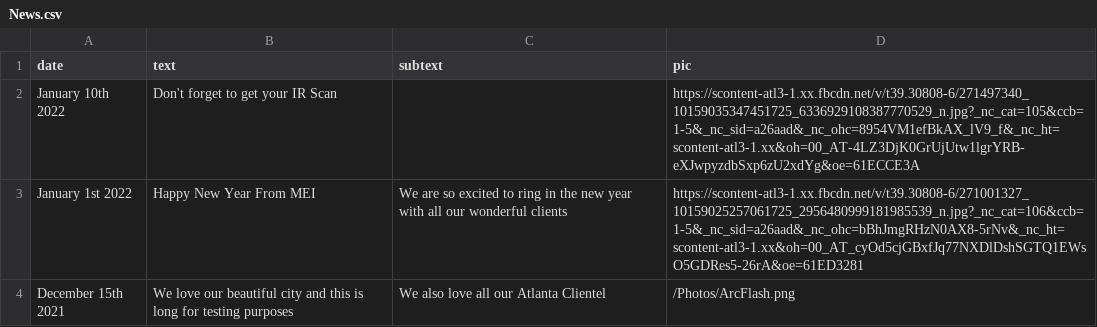
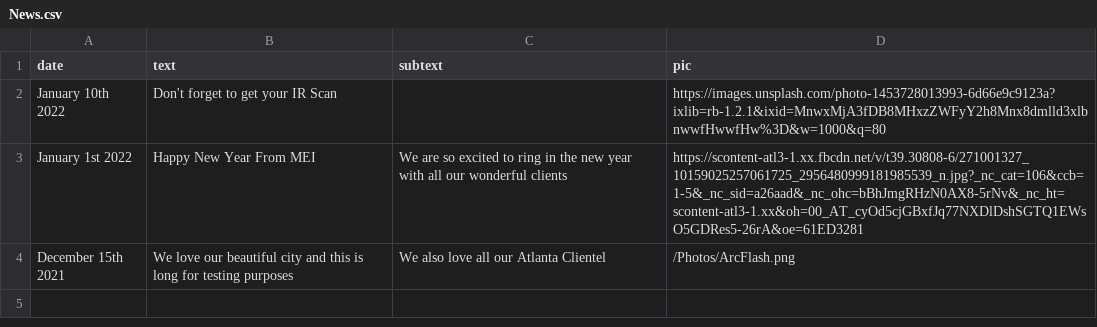
Before and after one commit to BaxterGovan/BaxterGovan.github.io, a CSV file: News.csv, drawn as a sheet.

Commit message:
Update News.csv

```diff
--- a/News.csv
+++ b/News.csv
@@ -1,3 +1,3 @@
 date,text,subtext,pic
-January 10th 2022,Don't forget to get your IR Scan,,https://scontent-atl3-1.xx.fbcdn.net/v/t39.30808-6/271497340_10159035347451725_6336929108387770529_n.jpg?_nc_cat=105&ccb=1-5&_nc_sid=a26aad&_nc_ohc=8954VM1efBkAX_lV9_f&_nc_ht=scontent-atl3-1.xx&oh=00_AT-4LZ3DjK0GrUjUtw1lgrYRB-eXJwpyzdbSxp6zU2xdYg&oe=61ECCE3A
+January 10th 2022,Don't forget to get your IR Scan,,https://images.unsplash.com/photo-1453728013993-6d66e9c9123a?ixlib=rb-1.2.1&ixid=MnwxMjA3fDB8MHxzZWFyY2h8Mnx8dmlld3xlbnwwfHwwfHw%3D&w=1000&q=80
 January 1st 2022,Happy New Year From MEI,We are so excited to ring in the new year with all our wonderful clients,https://scontent-atl3-1.xx.fbcdn.net/v/t39.30808-6/271001327_10159025257061725_2956480999181985539_n.jpg?_nc_cat=106&ccb=1-5&_nc_sid=a26aad&_nc_ohc=bBhJmgRHzN0AX8-5rNv&_nc_ht=scontent-atl3-1.xx&oh=00_AT_cyOd5cjGBxfJq77NXDlDshSGTQ1EWsO5GDRes5-26rA&oe=61ED3281
```
